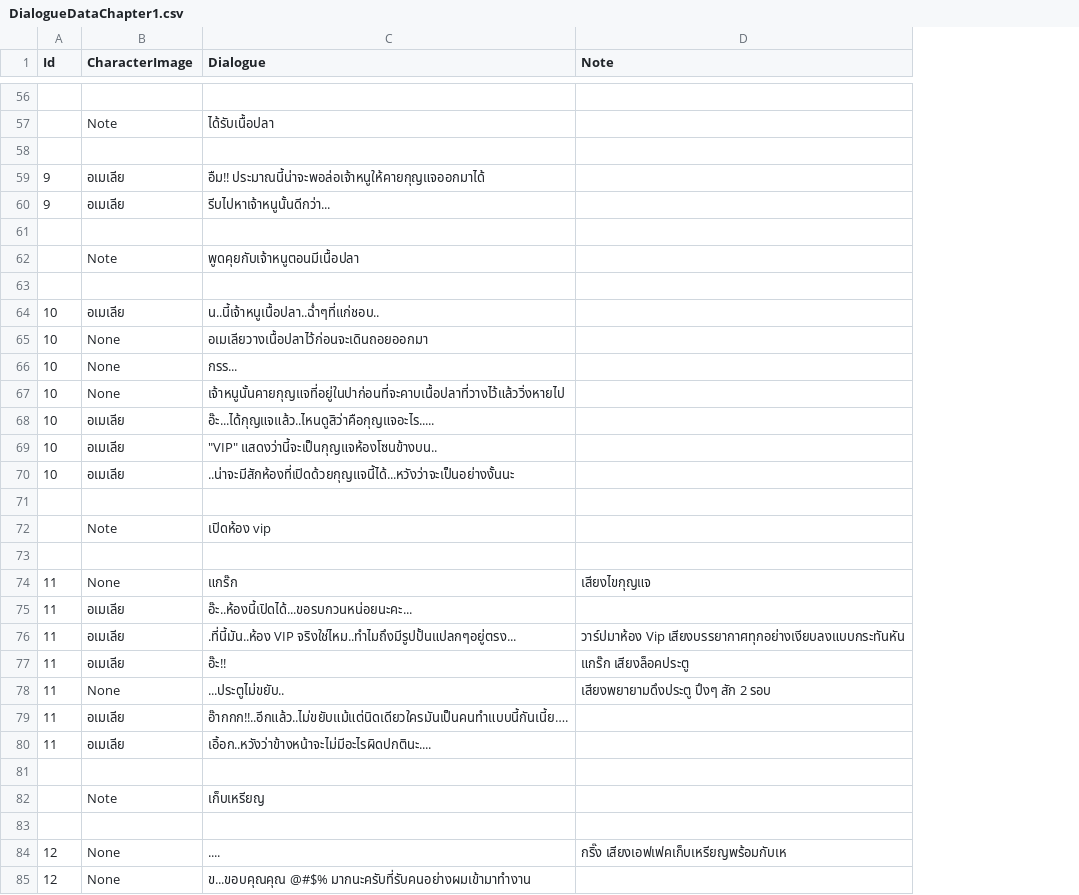
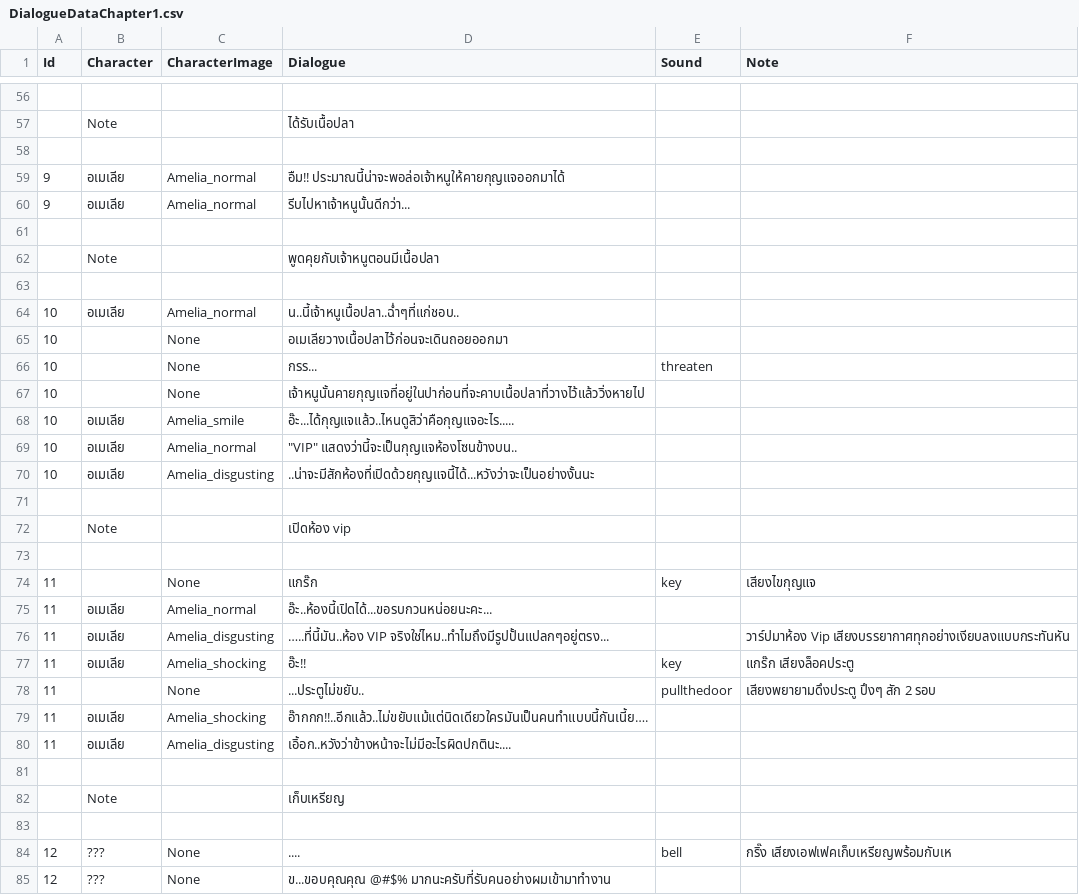
Before and after one commit to JojoeTP/Aquarium, a CSV file: Assets/StreamingAssets/DialogueData/DialogueDataChapter1.csv, drawn as a sheet; only a part is shown, gaps mark what is left out; addresses are those after the commit; the diff covers the shown part only; the diff names each change by its address in the sheet, - before the commit and + after, or states it on an @@ line.

```diff
--- a/Assets/StreamingAssets/DialogueData/DialogueDataChapter1.csv
+++ b/Assets/StreamingAssets/DialogueData/DialogueDataChapter1.csv
+column B (Character), rows 57-85: Note |  | อเมเลีย | อเมเลีย |  | Note |  | อเมเลีย |  |  |  | อเมเลีย | อเมเลีย | อเมเลีย |  | Note |  |  | อเมเลีย | อเมเลีย | อเมเลีย |  | อเมเลีย | อเมเลีย |  | Note |  | ??? | ???
+column E (Sound), rows 66-84: threaten |  |  |  |  |  |  |  | key |  |  | key | pullthedoor |  |  |  |  |  | bell
-C57 (CharacterImage): Note
+C57 (CharacterImage): (empty)
-C59:C60 (CharacterImage): อเมเลีย
+C59:C60 (CharacterImage): Amelia_normal
-C62 (CharacterImage): Note
+C62 (CharacterImage): (empty)
-C64 (CharacterImage): อเมเลีย
+C64 (CharacterImage): Amelia_normal
-C68 (CharacterImage): อเมเลีย
+C68 (CharacterImage): Amelia_smile
-C69 (CharacterImage): อเมเลีย
+C69 (CharacterImage): Amelia_normal
-C70 (CharacterImage): อเมเลีย
+C70 (CharacterImage): Amelia_disgusting
-C72 (CharacterImage): Note
+C72 (CharacterImage): (empty)
-C75 (CharacterImage): อเมเลีย
+C75 (CharacterImage): Amelia_normal
-C76 (CharacterImage): อเมเลีย
+C76 (CharacterImage): Amelia_disgusting
-D76 (Dialogue): .ที่นี้มัน..ห้อง VIP จริงใช่ไหม..ทำไมถึงมีรูปปั้นแปลกๆอยู่ตรง...
+D76 (Dialogue): …..ที่นี้มัน..ห้อง VIP จริงใช่ไหม..ทำไมถึงมีรูปปั้นแปลกๆอยู่ตรง...
-C77 (CharacterImage): อเมเลีย
+C77 (CharacterImage): Amelia_shocking
-C79 (CharacterImage): อเมเลีย
+C79 (CharacterImage): Amelia_shocking
-C80 (CharacterImage): อเมเลีย
+C80 (CharacterImage): Amelia_disgusting
-C82 (CharacterImage): Note
+C82 (CharacterImage): (empty)
```
Also changed, not shown: 46 edited cells elsewhere in this file, 39 other files.
